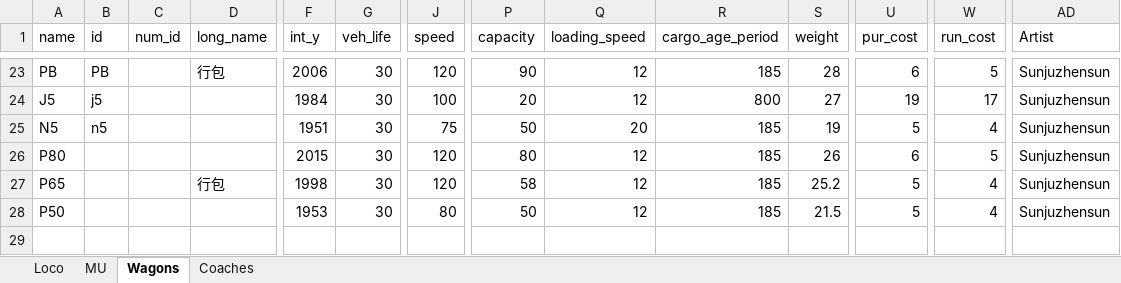
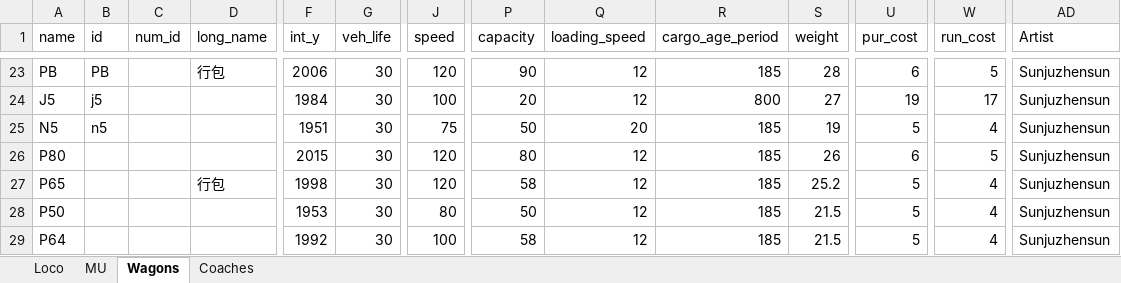
Before and after one commit to OpenTTD-China-Set/China-Set-Trains, an Excel workbook: docs/China Set Trains.xlsx, sheet Wagons, drawn as a sheet; only a part is shown, gaps mark what is left out; values as stored, in another font and other column widths than the file's, no borders; rows hold the shown columns only; the diff names each change by its address in the sheet, - before the commit and + after, or states it on an @@ line.

```diff
--- a/docs/China Set Trains.xlsx (sheet Wagons)
+++ b/docs/China Set Trains.xlsx (sheet Wagons)
+row 29: P64 |  |  |  | 1992 | 30 | 100 | 58 | 12 | 185 | 21.5 | 5 | 4 | Sunjuzhensun
```
Also changed, not shown: sheet Loco, formulas that keep their value, docs/str.xlsx, 20 other files.
